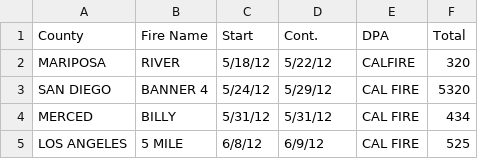
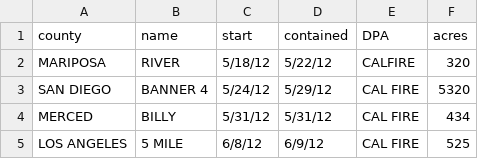
Before and after one commit to jieunlim/randomForestFires, a CSV file: cleanedData/fireStats2012.csv, drawn as a sheet; only a part is shown.

```diff
--- a/cleanedData/fireStats2012.csv
+++ b/cleanedData/fireStats2012.csv
@@ -1,2 +1,2 @@
-County,Fire Name,Start,Cont.,DPA,Total
+county,name,start,contained,DPA,acres
 MARIPOSA,RIVER,5/18/12,5/22/12,CALFIRE,320
```
Also changed, not shown: cleanedData/fireStats2008.csv, cleanedData/fireStats2009.csv, 6 other files.
